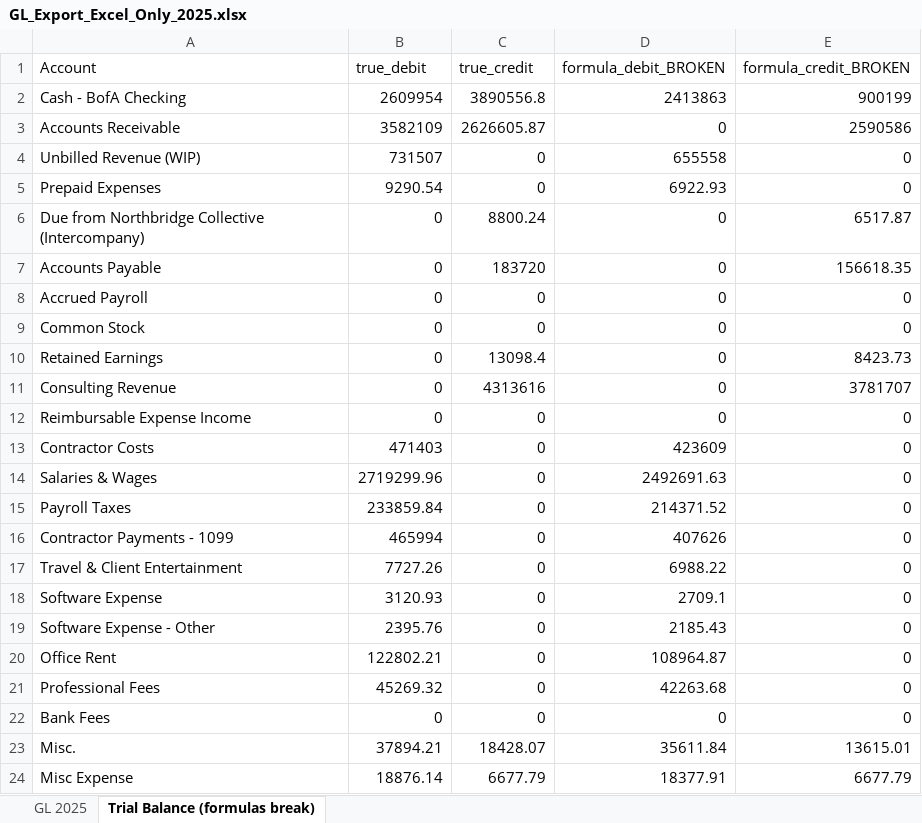
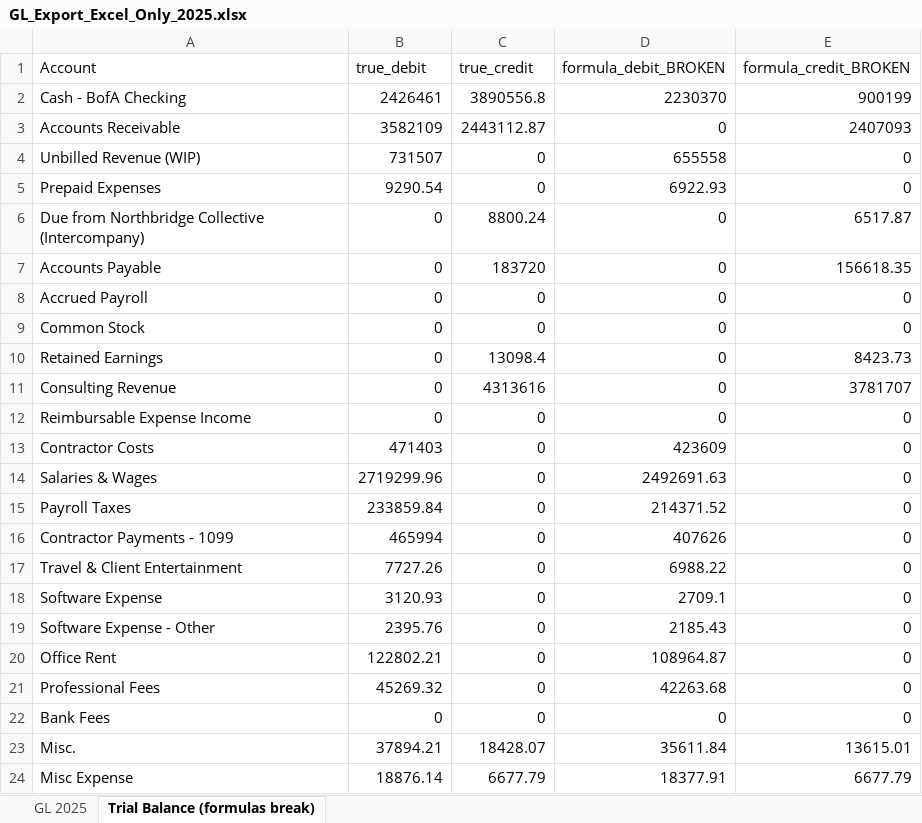
Before and after one commit to ModernDay-CPA-Vic/fakeCo-Northbridge-cleanup, an Excel workbook: data/04_Northbridge_Advisory_Services/GL_Export_Excel_Only_2025.xlsx, sheet Trial Balance (formulas break), drawn as a sheet; values as stored, in another font and other column widths than the file's, no borders; the diff names each change by its address in the sheet, - before the commit and + after, or states it on an @@ line.

```diff
--- a/data/04_Northbridge_Advisory_Services/GL_Export_Excel_Only_2025.xlsx (sheet Trial Balance (formulas break))
+++ b/data/04_Northbridge_Advisory_Services/GL_Export_Excel_Only_2025.xlsx (sheet Trial Balance (formulas break))
-B2 (true_debit): 2609954
+B2 (true_debit): 2426461
-D2 (formula_debit_BROKEN): 2413863
+D2 (formula_debit_BROKEN): 2230370
-C3 (true_credit): 2626605.87
+C3 (true_credit): 2443112.87
-E3 (formula_credit_BROKEN): 2590586
+E3 (formula_credit_BROKEN): 2407093
```
Also changed, not shown: sheet GL 2025, data/01_Corporate_Holdco/Consolidated_Trial_Balance_MANUAL.xlsx, 3 other files.
